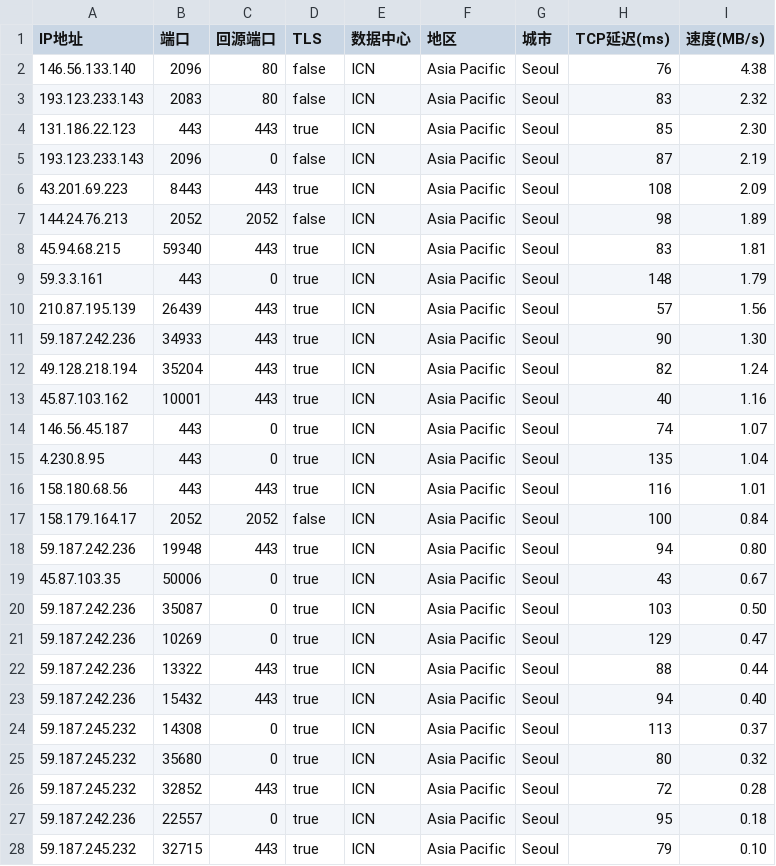
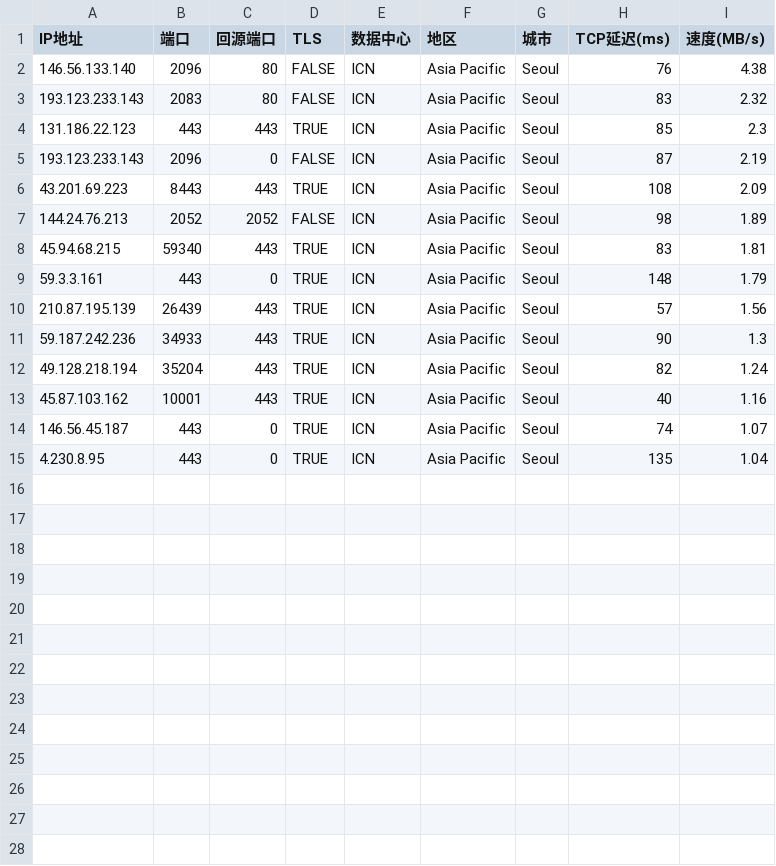
Before and after one commit to zhstzzy/rule, a CSV file: AS0-0-ICN.csv, drawn as a sheet; only a part is shown; the diff covers the shown part only.

```diff
--- a/AS0-0-ICN.csv
+++ b/AS0-0-ICN.csv
@@ -1,28 +1,15 @@
 IP地址,端口,回源端口,TLS,数据中心,地区,城市,TCP延迟(ms),速度(MB/s)
-146.56.133.140,2096,80,false,ICN,Asia Pacific,Seoul,76,4.38
-193.123.233.143,2083,80,false,ICN,Asia Pacific,Seoul,83,2.32
-131.186.22.123,443,443,true,ICN,Asia Pacific,Seoul,85,2.30
-193.123.233.143,2096,0,false,ICN,Asia Pacific,Seoul,87,2.19
-43.201.69.223,8443,443,true,ICN,Asia Pacific,Seoul,108,2.09
-144.24.76.213,2052,2052,false,ICN,Asia Pacific,Seoul,98,1.89
-45.94.68.215,59340,443,true,ICN,Asia Pacific,Seoul,83,1.81
-59.3.3.161,443,0,true,ICN,Asia Pacific,Seoul,148,1.79
-210.87.195.139,26439,443,true,ICN,Asia Pacific,Seoul,57,1.56
-59.187.242.236,34933,443,true,ICN,Asia Pacific,Seoul,90,1.30
-49.128.218.194,35204,443,true,ICN,Asia Pacific,Seoul,82,1.24
-45.87.103.162,10001,443,true,ICN,Asia Pacific,Seoul,40,1.16
-146.56.45.187,443,0,true,ICN,Asia Pacific,Seoul,74,1.07
-4.230.8.95,443,0,true,ICN,Asia Pacific,Seoul,135,1.04
-158.180.68.56,443,443,true,ICN,Asia Pacific,Seoul,116,1.01
-158.179.164.17,2052,2052,false,ICN,Asia Pacific,Seoul,100,0.84
-59.187.242.236,19948,443,true,ICN,Asia Pacific,Seoul,94,0.80
-45.87.103.35,50006,0,true,ICN,Asia Pacific,Seoul,43,0.67
-59.187.242.236,35087,0,true,ICN,Asia Pacific,Seoul,103,0.50
-59.187.242.236,10269,0,true,ICN,Asia Pacific,Seoul,129,0.47
-59.187.242.236,13322,443,true,ICN,Asia Pacific,Seoul,88,0.44
-59.187.242.236,15432,443,true,ICN,Asia Pacific,Seoul,94,0.40
-59.187.245.232,14308,0,true,ICN,Asia Pacific,Seoul,113,0.37
-59.187.245.232,35680,0,true,ICN,Asia Pacific,Seoul,80,0.32
-59.187.245.232,32852,443,true,ICN,Asia Pacific,Seoul,72,0.28
-59.187.242.236,22557,0,true,ICN,Asia Pacific,Seoul,95,0.18
-59.187.245.232,32715,443,true,ICN,Asia Pacific,Seoul,79,0.10
+146.56.133.140,2096,80,FALSE,ICN,Asia Pacific,Seoul,76,4.38
+193.123.233.143,2083,80,FALSE,ICN,Asia Pacific,Seoul,83,2.32
+131.186.22.123,443,443,TRUE,ICN,Asia Pacific,Seoul,85,2.3
+193.123.233.143,2096,0,FALSE,ICN,Asia Pacific,Seoul,87,2.19
+43.201.69.223,8443,443,TRUE,ICN,Asia Pacific,Seoul,108,2.09
+144.24.76.213,2052,2052,FALSE,ICN,Asia Pacific,Seoul,98,1.89
+45.94.68.215,59340,443,TRUE,ICN,Asia Pacific,Seoul,83,1.81
+59.3.3.161,443,0,TRUE,ICN,Asia Pacific,Seoul,148,1.79
+210.87.195.139,26439,443,TRUE,ICN,Asia Pacific,Seoul,57,1.56
+59.187.242.236,34933,443,TRUE,ICN,Asia Pacific,Seoul,90,1.3
+49.128.218.194,35204,443,TRUE,ICN,Asia Pacific,Seoul,82,1.24
+45.87.103.162,10001,443,TRUE,ICN,Asia Pacific,Seoul,40,1.16
+146.56.45.187,443,0,TRUE,ICN,Asia Pacific,Seoul,74,1.07
+4.230.8.95,443,0,TRUE,ICN,Asia Pacific,Seoul,135,1.04
```
Also changed, not shown: 3 removed rows elsewhere in this file, AS0-0-HKG.csv, AS0-0-IAD.csv, 2 other files.
